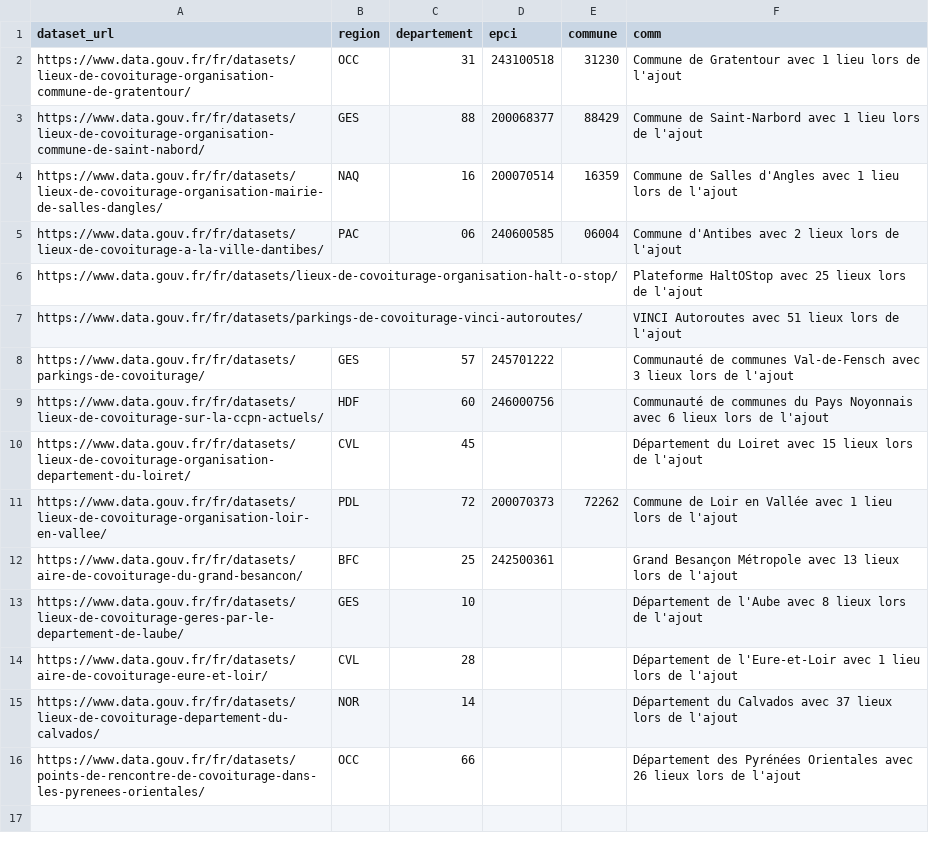
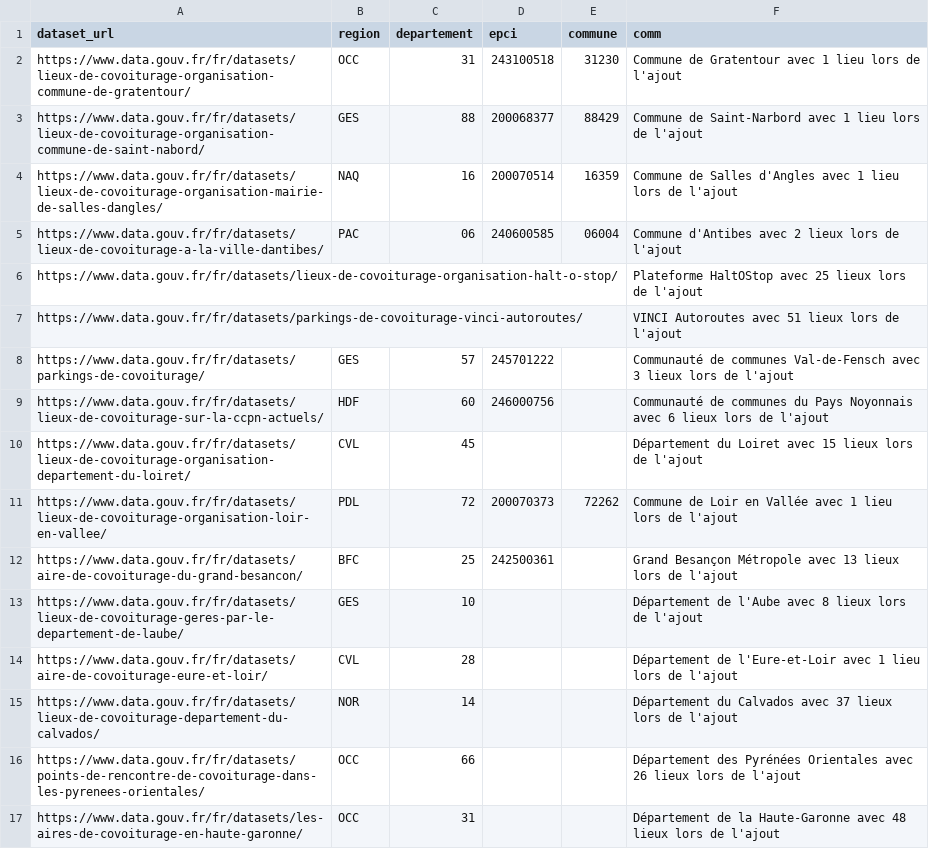
Before and after one commit to etalab/transport-base-nationale-covoiturage, a CSV file: datasets.csv, drawn as a sheet; the diff names each change by its address in the sheet, - before the commit and + after, or states it on an @@ line.

Commit message:
Migration du département Haute-Garonne (#245)

```diff
--- a/datasets.csv
+++ b/datasets.csv
+row 17: https://www.data.gouv.fr/fr/datasets/les-aires-de-covoiturage-en-haute-garonne/ | OCC | 31 |  |  | Département de la Haute-Garonne avec 48 lieux lors de l'ajout
```
Also changed, not shown: 1 other file.
